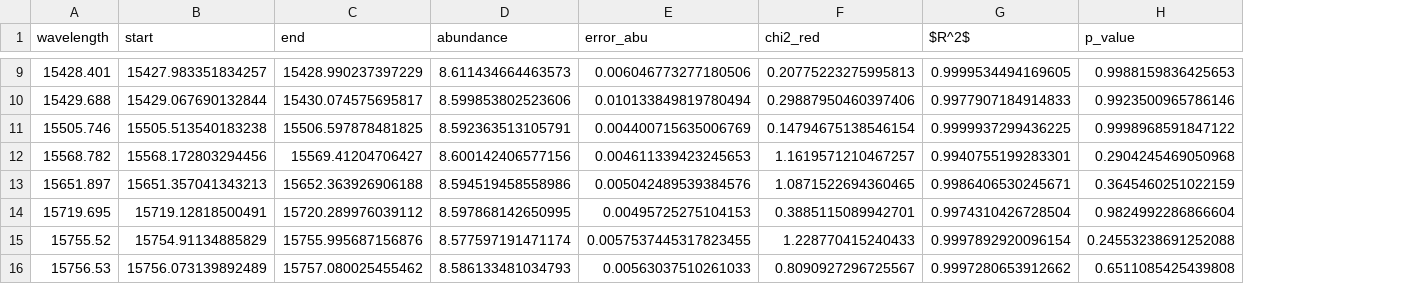
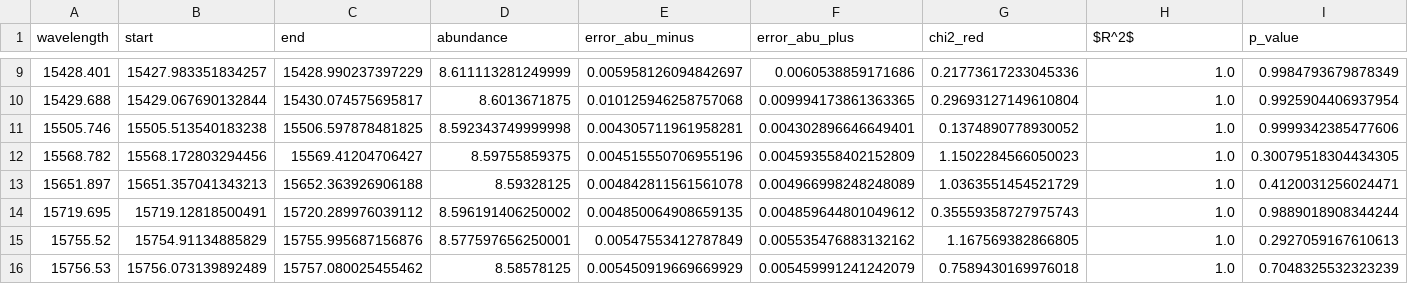
Before and after one commit to margauxvandererven/memoire, a CSV file: results/OH_final_first.csv, drawn as a sheet; only a part is shown, gaps mark what is left out; removed rows and columns are numbered as before the commit, all else as after; the diff covers the shown part only; the diff names each change by its address in the sheet, - before the commit and + after, or states it on an @@ line.

```diff
--- a/results/OH_final_first.csv
+++ b/results/OH_final_first.csv
-column E (error_abu), rows 9-16: 0.006046773277180506 | 0.010133849819780494 | 0.004400715635006769 | 0.004611339423245653 | 0.005042489539384576 | 0.00495725275104153 | 0.0057537445317823455 | 0.00563037510261033
+column E (error_abu_minus), rows 9-16: 0.005958126094842697 | 0.010125946258757068 | 0.004305711961958281 | 0.004515550706955196 | 0.004842811561561078 | 0.004850064908659135 | 0.00547553412787849 | 0.005450919669669929
+column F (error_abu_plus), rows 9-16: 0.0060538859171686 | 0.009994173861363365 | 0.004302896646649401 | 0.004593558402152809 | 0.004966998248248089 | 0.004859644801049612 | 0.005535476883132162 | 0.005459991241242079
-D9 (abundance): 8.611434664463573
+D9 (abundance): 8.611113281249999
-G9 (chi2_red): 0.20775223275995813
+G9 (chi2_red): 0.21773617233045336
-H9 ($R^2$): 0.9999534494169605
+H9 ($R^2$): 1.0
-I9 (p_value): 0.9988159836425653
+I9 (p_value): 0.9984793679878349
-D10 (abundance): 8.599853802523606
+D10 (abundance): 8.6013671875
-G10 (chi2_red): 0.29887950460397406
+G10 (chi2_red): 0.29693127149610804
-H10 ($R^2$): 0.9977907184914833
+H10 ($R^2$): 1.0
-I10 (p_value): 0.9923500965786146
+I10 (p_value): 0.9925904406937954
-D11 (abundance): 8.592363513105791
+D11 (abundance): 8.592343749999998
-G11 (chi2_red): 0.14794675138546154
+G11 (chi2_red): 0.1374890778930052
-H11 ($R^2$): 0.9999937299436225
+H11 ($R^2$): 1.0
-I11 (p_value): 0.9998968591847122
+I11 (p_value): 0.9999342385477606
-D12 (abundance): 8.600142406577156
+D12 (abundance): 8.59755859375
-G12 (chi2_red): 1.1619571210467257
+G12 (chi2_red): 1.1502284566050023
-H12 ($R^2$): 0.9940755199283301
+H12 ($R^2$): 1.0
-I12 (p_value): 0.2904245469050968
+I12 (p_value): 0.30079518304434305
-D13 (abundance): 8.594519458558986
+D13 (abundance): 8.59328125
-G13 (chi2_red): 1.0871522694360465
+G13 (chi2_red): 1.0363551454521729
-H13 ($R^2$): 0.9986406530245671
+H13 ($R^2$): 1.0
-I13 (p_value): 0.3645460251022159
+I13 (p_value): 0.4120031256024471
-D14 (abundance): 8.597868142650995
+D14 (abundance): 8.596191406250002
-G14 (chi2_red): 0.3885115089942701
+G14 (chi2_red): 0.35559358727975743
-H14 ($R^2$): 0.9974310426728504
+H14 ($R^2$): 1.0
-I14 (p_value): 0.9824992286866604
+I14 (p_value): 0.9889018908344244
-D15 (abundance): 8.577597191471174
+D15 (abundance): 8.577597656250001
-G15 (chi2_red): 1.228770415240433
+G15 (chi2_red): 1.167569382866805
-H15 ($R^2$): 0.9997892920096154
+H15 ($R^2$): 1.0
-I15 (p_value): 0.24553238691252088
+I15 (p_value): 0.2927059167610613
-D16 (abundance): 8.586133481034793
+D16 (abundance): 8.58578125
-G16 (chi2_red): 0.8090927296725567
+G16 (chi2_red): 0.7589430169976018
-H16 ($R^2$): 0.9997280653912662
+H16 ($R^2$): 1.0
-I16 (p_value): 0.6511085425439808
+I16 (p_value): 0.7048325532323239
```
Also changed, not shown: 60 edited cells elsewhere in this file, 12 other files.
